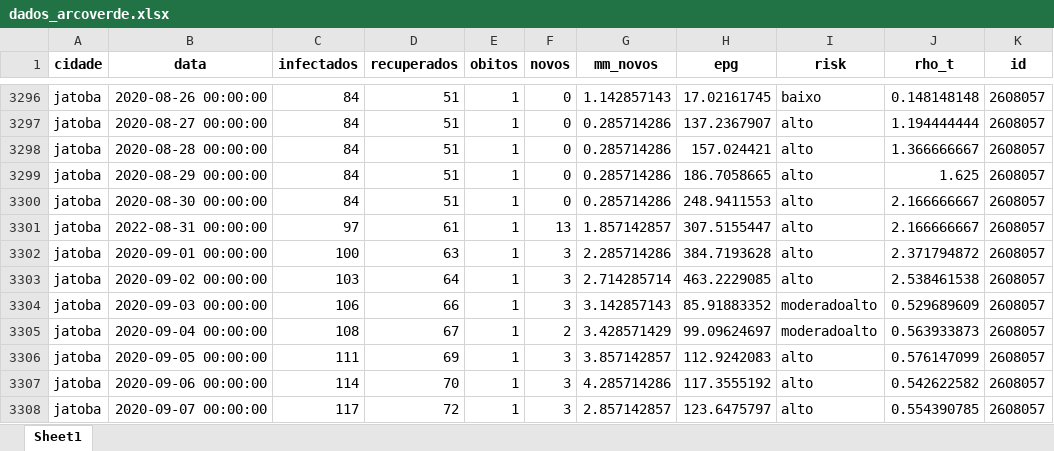
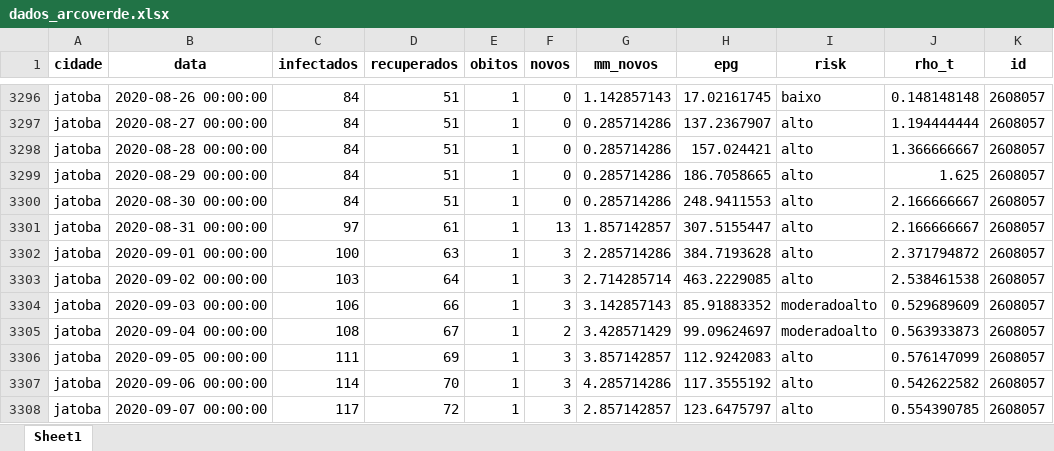
Before and after one commit to emanoelbarreiros/multicampidash, an Excel workbook: data/dados_arcoverde.xlsx, sheet Sheet1, drawn as a sheet; only a part is shown, gaps mark what is left out; values as stored, in another font and other column widths than the file's, no borders; the diff names each change by its address in the sheet, - before the commit and + after, or states it on an @@ line.

Commit message:
dados corrigidos para o municipio de Jatoba

```diff
--- a/data/dados_arcoverde.xlsx (sheet Sheet1)
+++ b/data/dados_arcoverde.xlsx (sheet Sheet1)
-B3301 (data): 2022-08-31 00:00:00
+B3301 (data): 2020-08-31 00:00:00
```
